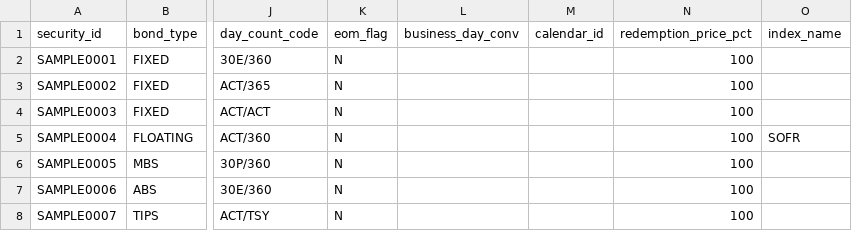
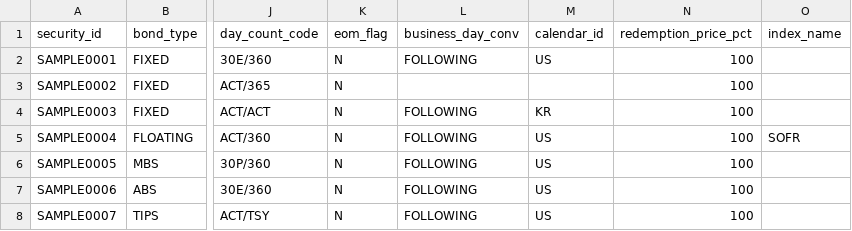
Before and after one commit to nimblesn/accrual-calculator, a CSV file: samples/security_master.csv, drawn as a sheet; only a part is shown, gaps mark what is left out; the diff names each change by its address in the sheet, - before the commit and + after, or states it on an @@ line.

```diff
--- a/samples/security_master.csv
+++ b/samples/security_master.csv
-L2 (business_day_conv): (empty)
+L2 (business_day_conv): FOLLOWING
-M2 (calendar_id): (empty)
+M2 (calendar_id): US
-L4:L8 (business_day_conv): (empty)
+L4:L8 (business_day_conv): FOLLOWING
-M4 (calendar_id): (empty)
+M4 (calendar_id): KR
-M5:M8 (calendar_id): (empty)
+M5:M8 (calendar_id): US
```
Also changed, not shown: 1 other file.
